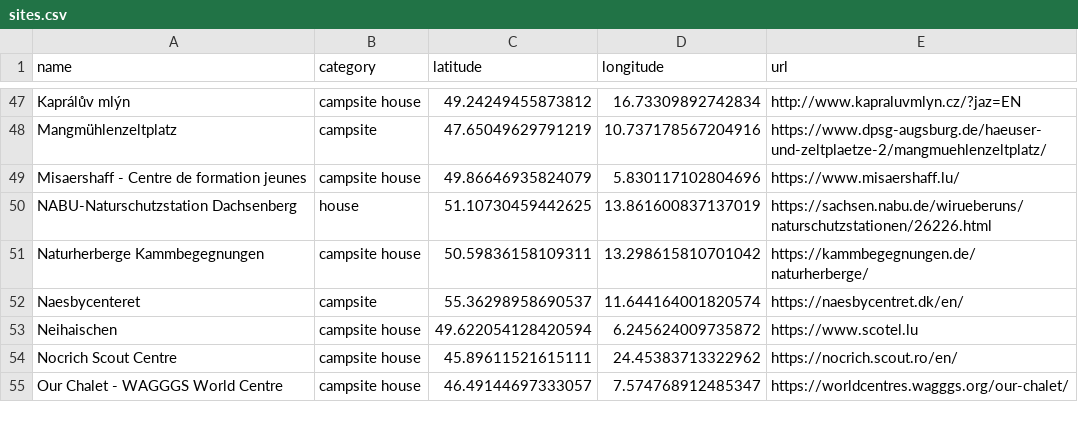
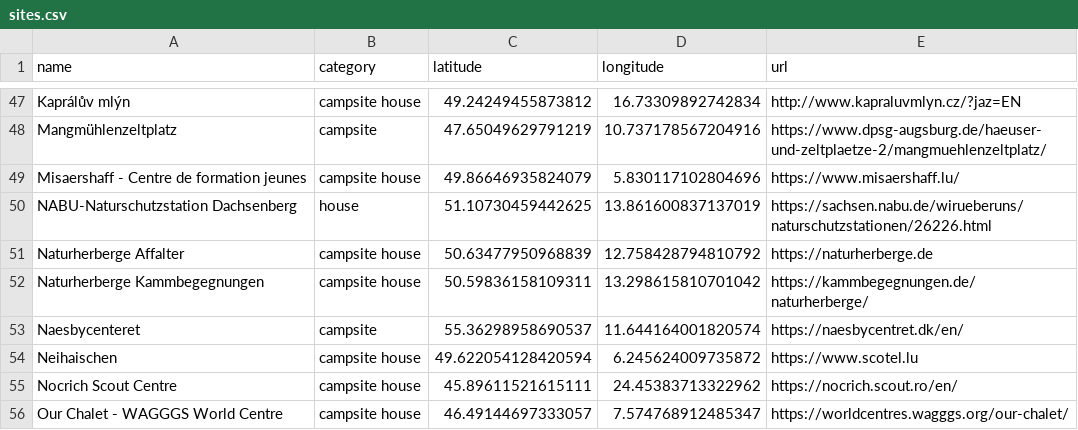
Before and after one commit to Schwarzzelt-IT/campsites, a CSV file: sites.csv, drawn as a sheet; only a part is shown, gaps mark what is left out.

Commit message:
Naturherberge Affalter

```diff
--- a/sites.csv
+++ b/sites.csv
@@ -50,2 +50,3 @@ Misaershaff - Centre de formation jeunes,campsite house,49.86646935824079,5.8301
 NABU-Naturschutzstation Dachsenberg,house,51.10730459442625,13.861600837137019,https://sachsen.nabu.de/wirueberuns/naturschutzstationen/26226.html
+Naturherberge Affalter,campsite house,50.63477950968839, 12.758428794810792,https://naturherberge.de
 Naturherberge Kammbegegnungen,campsite house,50.59836158109311,13.298615810701042,https://kammbegegnungen.de/naturherberge/
```
